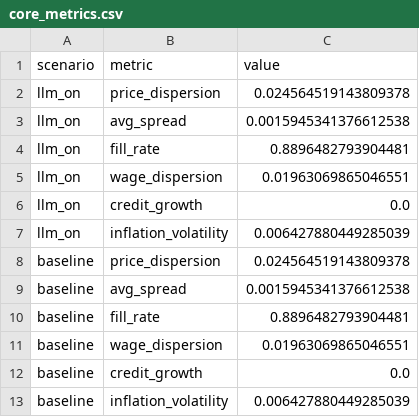
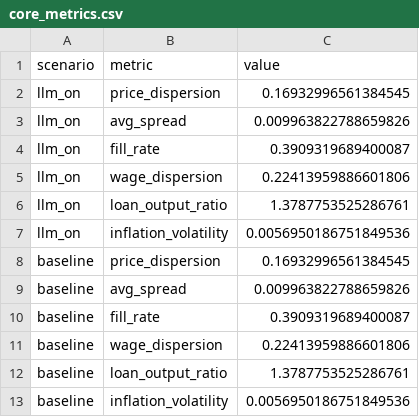
Before and after one commit to dkacz/absfcllmpy2, a CSV file: data/core_metrics.csv, drawn as a sheet.

Commit message:
feat(eval): align ab metrics with hsc decision

```diff
--- a/data/core_metrics.csv
+++ b/data/core_metrics.csv
@@ -1,13 +1,13 @@
 scenario,metric,value
-llm_on,price_dispersion,0.024564519143809378
-llm_on,avg_spread,0.0015945341376612538
-llm_on,fill_rate,0.8896482793904481
-llm_on,wage_dispersion,0.01963069865046551
-llm_on,credit_growth,0.0
-llm_on,inflation_volatility,0.006427880449285039
-baseline,price_dispersion,0.024564519143809378
-baseline,avg_spread,0.0015945341376612538
-baseline,fill_rate,0.8896482793904481
-baseline,wage_dispersion,0.01963069865046551
-baseline,credit_growth,0.0
-baseline,inflation_volatility,0.006427880449285039
+llm_on,price_dispersion,0.16932996561384545
+llm_on,avg_spread,0.009963822788659826
+llm_on,fill_rate,0.3909319689400087
+llm_on,wage_dispersion,0.22413959886601806
+llm_on,loan_output_ratio,1.3787753525286761
+llm_on,inflation_volatility,0.0056950186751849536
+baseline,price_dispersion,0.16932996561384545
+baseline,avg_spread,0.009963822788659826
+baseline,fill_rate,0.3909319689400087
+baseline,wage_dispersion,0.22413959886601806
+baseline,loan_output_ratio,1.3787753525286761
+baseline,inflation_volatility,0.0056950186751849536
```
Also changed, not shown: data/reference/hsc_1001_seed0/muxSnCo5upsilon20.7polModPolVar0.512r0Para.csv, 6 other files.
